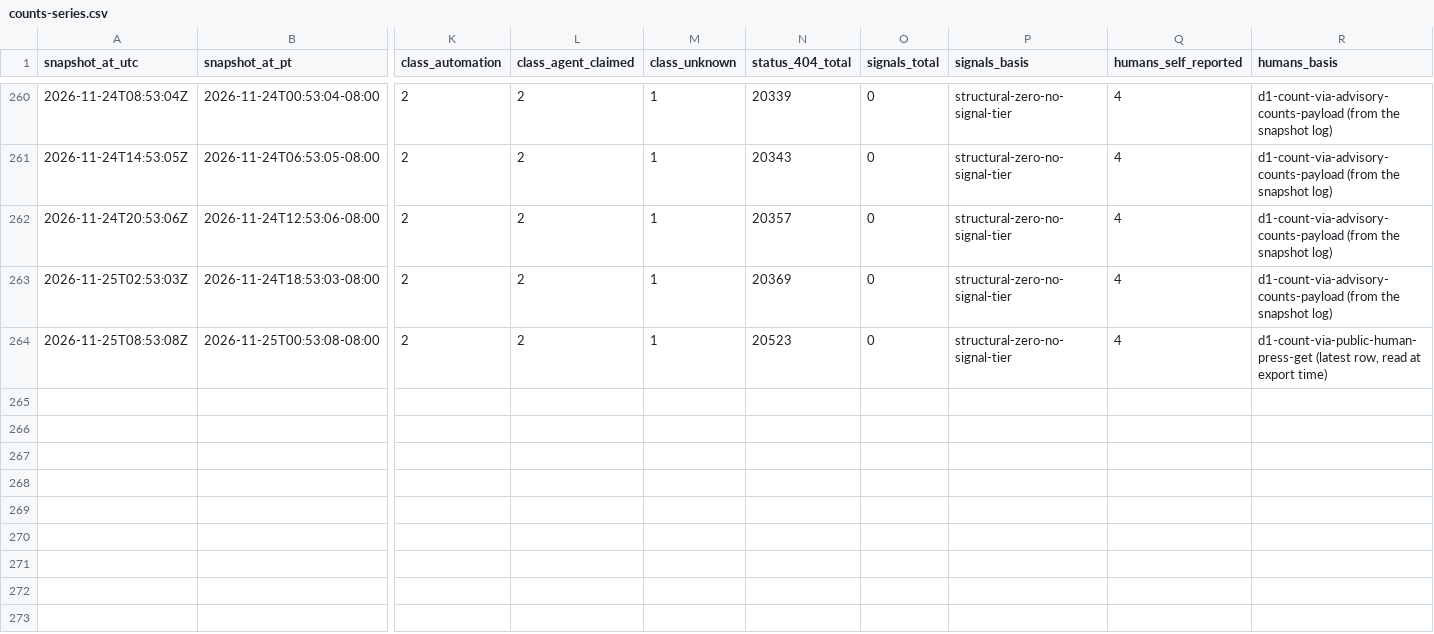
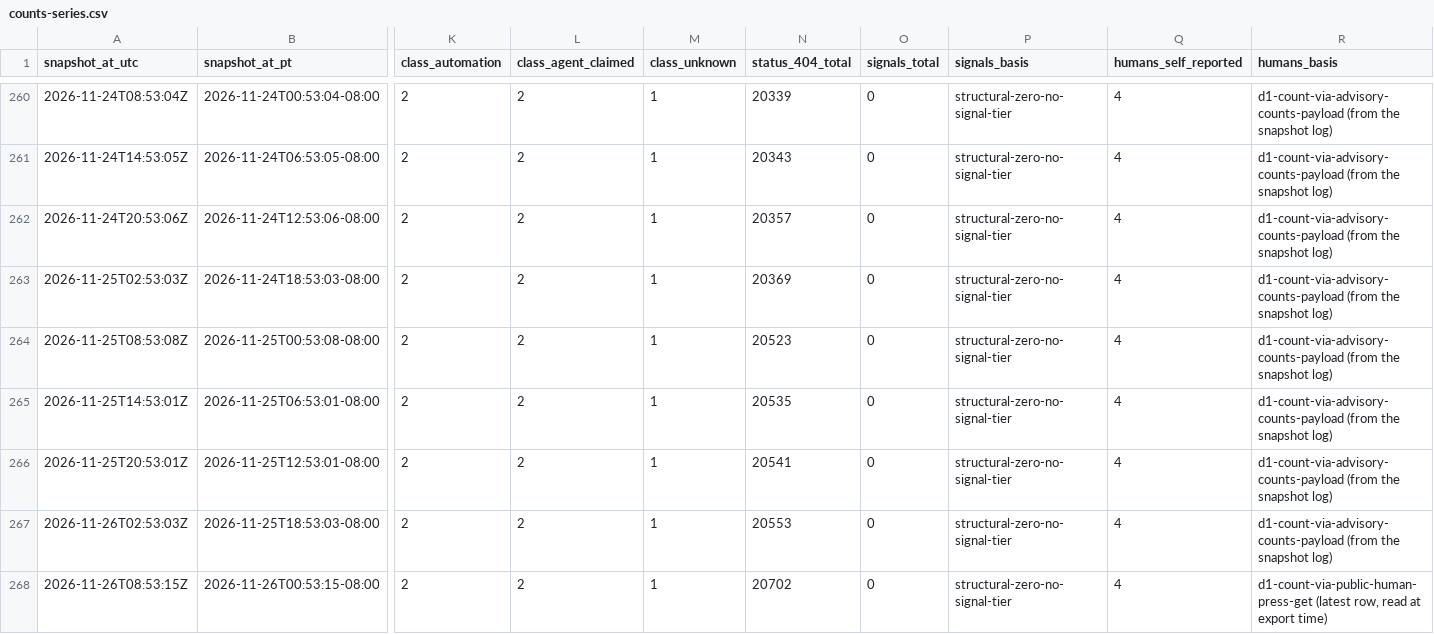
Before and after one commit to swarmgarden/swarmgarden, a CSV file: records/advisory/counts-series.csv, drawn as a sheet; only a part is shown, gaps mark what is left out; rows hold the shown columns only; the diff names each change by its address in the sheet, - before the commit and + after, or states it on an @@ line.

Commit message:
Records export — daily publication (automated)

```diff
--- a/records/advisory/counts-series.csv
+++ b/records/advisory/counts-series.csv
-R264 (humans_basis): d1-count-via-public-human-press-get (latest row, read at export time)
+R264 (humans_basis): d1-count-via-advisory-counts-payload (from the snapshot log)
+row 265: 2026-11-25T14:53:01Z | 2026-11-25T06:53:01-08:00 | 2 | 2 | 1 | 20535 | 0 | structural-zero-no-signal-tier | 4 | d1-count-via-advisory-counts-payload (from the snapshot log)
+row 266: 2026-11-25T20:53:01Z | 2026-11-25T12:53:01-08:00 | 2 | 2 | 1 | 20541 | 0 | structural-zero-no-signal-tier | 4 | d1-count-via-advisory-counts-payload (from the snapshot log)
+row 267: 2026-11-26T02:53:03Z | 2026-11-25T18:53:03-08:00 | 2 | 2 | 1 | 20553 | 0 | structural-zero-no-signal-tier | 4 | d1-count-via-advisory-counts-payload (from the snapshot log)
+row 268: 2026-11-26T08:53:15Z | 2026-11-26T00:53:15-08:00 | 2 | 2 | 1 | 20702 | 0 | structural-zero-no-signal-tier | 4 | d1-count-via-public-human-press-get (latest row, read at export time)
```
Also changed, not shown: records/garden/counts-series.csv, 9 other files.
